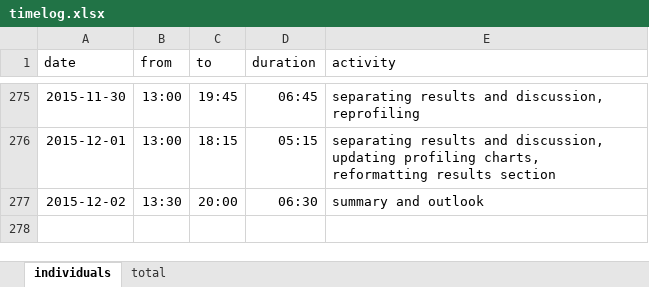
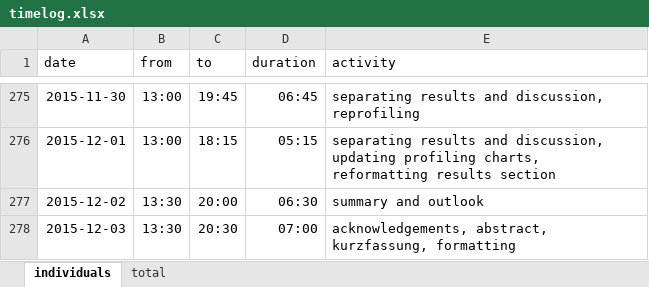
Before and after one commit to bernhardmgruber/master_thesis, an Excel workbook: documents/timelog.xlsx, sheet individuals, drawn as a sheet; only a part is shown, gaps mark what is left out; values as stored, in another font and other column widths than the file's, no borders; the diff names each change by its address in the sheet, - before the commit and + after, or states it on an @@ line.

Commit message:
timelog

```diff
--- a/documents/timelog.xlsx (sheet individuals)
+++ b/documents/timelog.xlsx (sheet individuals)
+row 278: 2015-12-03 | 13:30 | 20:30 | 07:00 | acknowledgements, abstract, kurzfassung, formatting
```
Also changed, not shown: sheet total.
